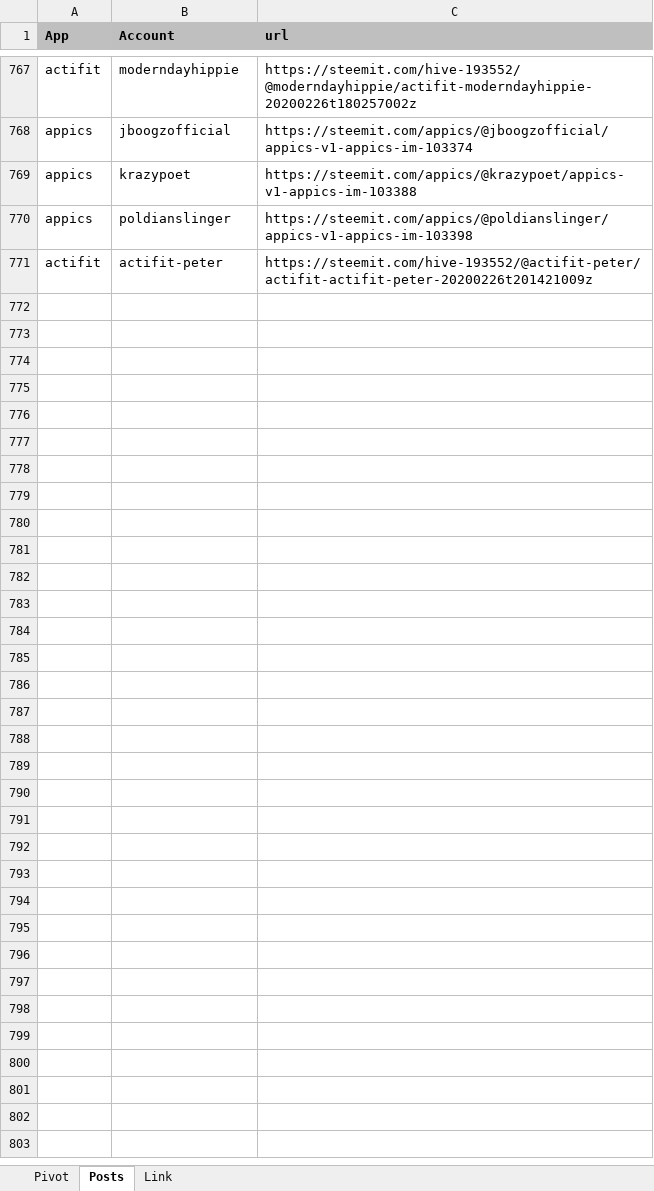
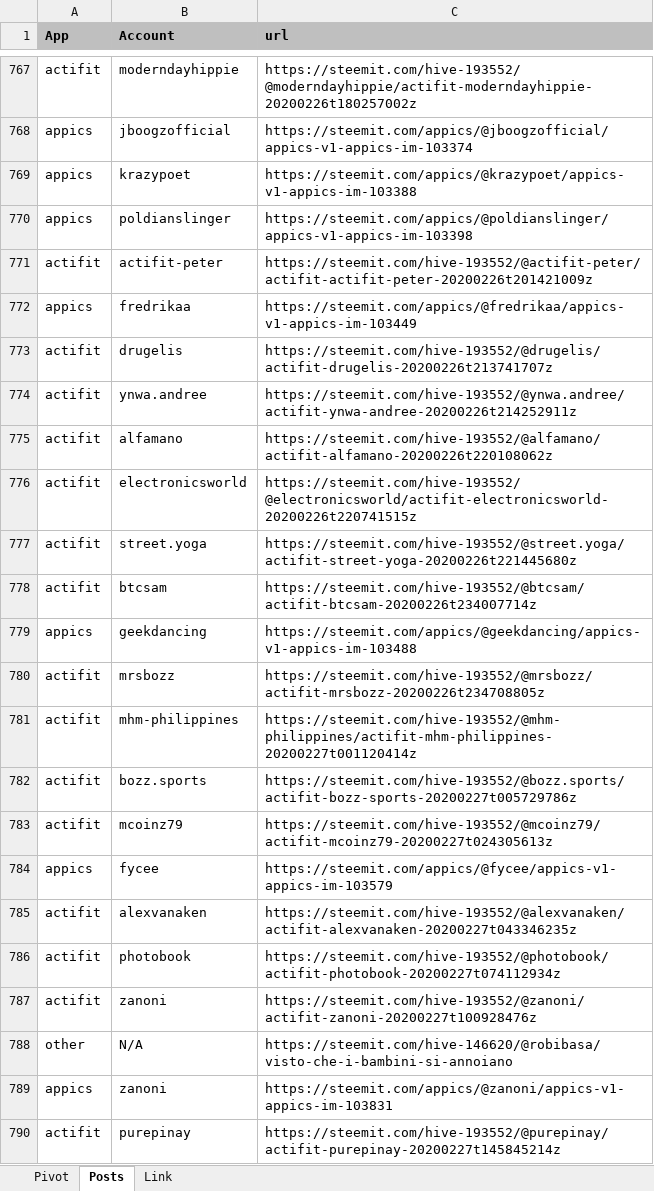
Before and after one commit to stats-generator/Actifit, an Excel workbook: Getinshape_top_contributors.xlsx, sheet Posts, drawn as a sheet; only a part is shown, gaps mark what is left out; values as stored, in another font and other column widths than the file's, no borders; the diff covers the shown part only; the diff names each change by its address in the sheet, - before the commit and + after, or states it on an @@ line.

```diff
--- a/Getinshape_top_contributors.xlsx (sheet Posts)
+++ b/Getinshape_top_contributors.xlsx (sheet Posts)
+row 772: appics | fredrikaa | https://steemit.com/appics/@fredrikaa/appics-v1-appics-im-103449
+row 773: actifit | drugelis | https://steemit.com/hive-193552/@drugelis/actifit-drugelis-20200226t213741707z
+row 774: actifit | ynwa.andree | https://steemit.com/hive-193552/@ynwa.andree/actifit-ynwa-andree-20200226t214252911z
+row 775: actifit | alfamano | https://steemit.com/hive-193552/@alfamano/actifit-alfamano-20200226t220108062z
+row 776: actifit | electronicsworld | https://steemit.com/hive-193552/@electronicsworld/actifit-electronicsworld-20200226t220741515z
+row 777: actifit | street.yoga | https://steemit.com/hive-193552/@street.yoga/actifit-street-yoga-20200226t221445680z
+row 778: actifit | btcsam | https://steemit.com/hive-193552/@btcsam/actifit-btcsam-20200226t234007714z
+row 779: appics | geekdancing | https://steemit.com/appics/@geekdancing/appics-v1-appics-im-103488
+row 780: actifit | mrsbozz | https://steemit.com/hive-193552/@mrsbozz/actifit-mrsbozz-20200226t234708805z
+row 781: actifit | mhm-philippines | https://steemit.com/hive-193552/@mhm-philippines/actifit-mhm-philippines-20200227t001120414z
+row 782: actifit | bozz.sports | https://steemit.com/hive-193552/@bozz.sports/actifit-bozz-sports-20200227t005729786z
+row 783: actifit | mcoinz79 | https://steemit.com/hive-193552/@mcoinz79/actifit-mcoinz79-20200227t024305613z
+row 784: appics | fycee | https://steemit.com/appics/@fycee/appics-v1-appics-im-103579
+row 785: actifit | alexvanaken | https://steemit.com/hive-193552/@alexvanaken/actifit-alexvanaken-20200227t043346235z
+row 786: actifit | photobook | https://steemit.com/hive-193552/@photobook/actifit-photobook-20200227t074112934z
+row 787: actifit | zanoni | https://steemit.com/hive-193552/@zanoni/actifit-zanoni-20200227t100928476z
+row 788: other | N/A | https://steemit.com/hive-146620/@robibasa/visto-che-i-bambini-si-annoiano
+row 789: appics | zanoni | https://steemit.com/appics/@zanoni/appics-v1-appics-im-103831
+row 790: actifit | purepinay | https://steemit.com/hive-193552/@purepinay/actifit-purepinay-20200227t145845214z
```
Also changed, not shown: 14 added rows elsewhere in this sheet, sheet Pivot.
